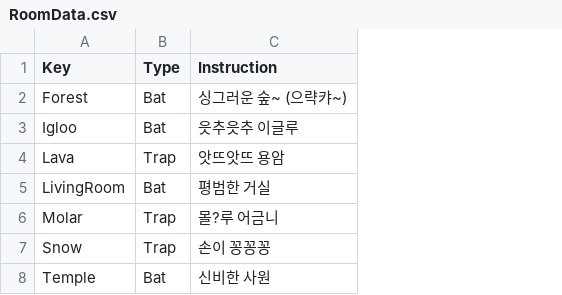
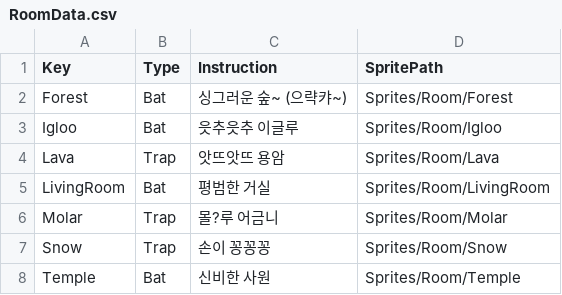
Before and after one commit to goodehd/MutantRampart, a CSV file: Assets/@Resources/Data/Excel/RoomData.csv, drawn as a sheet; the diff names each change by its address in the sheet, - before the commit and + after, or states it on an @@ line.

Commit message:
[ADD BUG] Resource Manager
생명 탄생의 현장 벌레는 만들어지는것

```diff
--- a/Assets/@Resources/Data/Excel/RoomData.csv
+++ b/Assets/@Resources/Data/Excel/RoomData.csv
+column D (SpritePath), rows 2-8: Sprites/Room/Forest | Sprites/Room/Igloo | Sprites/Room/Lava | Sprites/Room/LivingRoom | Sprites/Room/Molar | Sprites/Room/Snow | Sprites/Room/Temple
```
Also changed, not shown: 35 other files.
